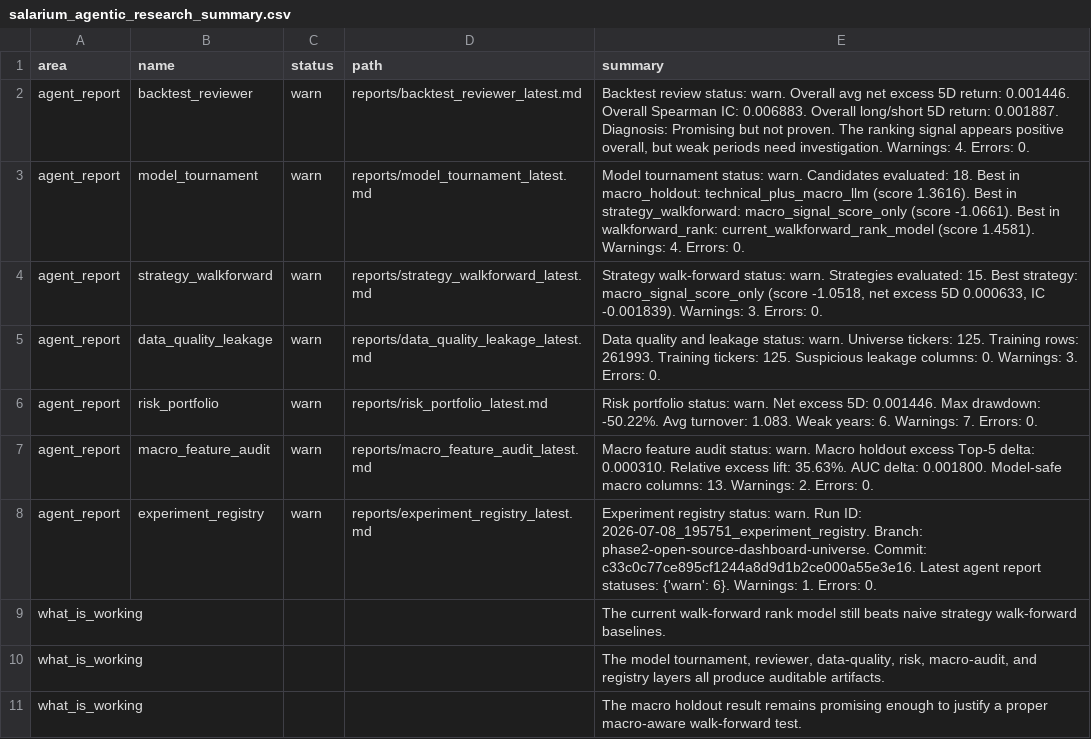
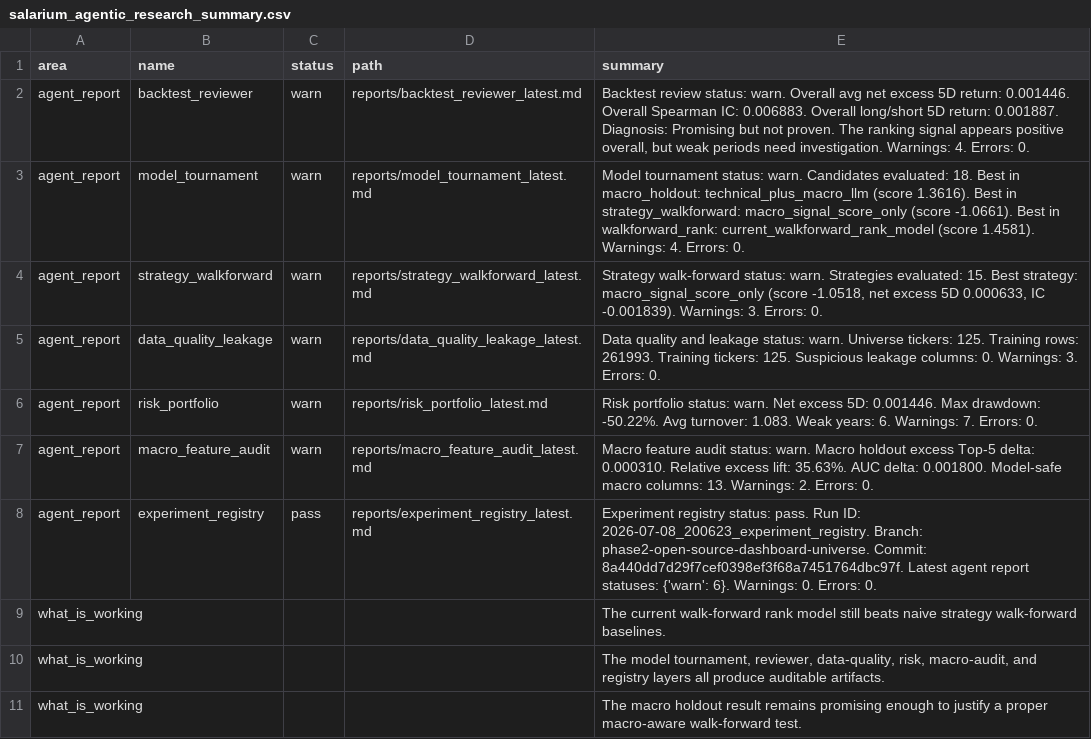
Before and after one commit to salariumsegue/salarium-1.0, a CSV file: results/salarium_agentic_research_summary.csv, drawn as a sheet; only a part is shown.

Commit message:
Refresh final research report after open source checkpoint

```diff
--- a/results/salarium_agentic_research_summary.csv
+++ b/results/salarium_agentic_research_summary.csv
@@ -7,3 +7,3 @@ agent_report,risk_portfolio,warn,reports/risk_portfolio_latest.md,Risk portfolio
 agent_report,macro_feature_audit,warn,reports/macro_feature_audit_latest.md,Macro feature audit status: warn. Macro holdout excess Top-5 delta: 0.000310. Relative excess lift: 35.63%. AUC delta: 0.001800. Model-safe macro columns: 13. Warnings: 2. Errors: 0.
-agent_report,experiment_registry,warn,reports/experiment_registry_latest.md,Experiment registry status: warn. Run ID: 2026-07-08_195751_experiment_registry. Branch: phase2-open-source-dashboard-universe. Commit: c33c0c77ce895cf1244a8d9d1b2ce000a55e3e16. Latest agent report statuses: {'warn': 6}. Warnings: 1. Errors: 0.
+agent_report,experiment_registry,pass,reports/experiment_registry_latest.md,Experiment registry status: pass. Run ID: 2026-07-08_200623_experiment_registry. Branch: phase2-open-source-dashboard-universe. Commit: 8a440dd7d29f7cef0398ef3f68a7451764dbc97f. Latest agent report statuses: {'warn': 6}. Warnings: 0. Errors: 0.
 what_is_working,,,,The current walk-forward rank model still beats naive strategy walk-forward baselines.
```
Also changed, not shown: 1 other file.
